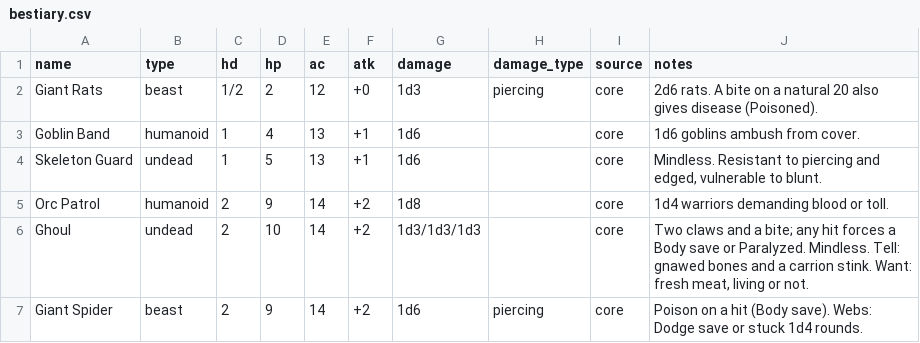
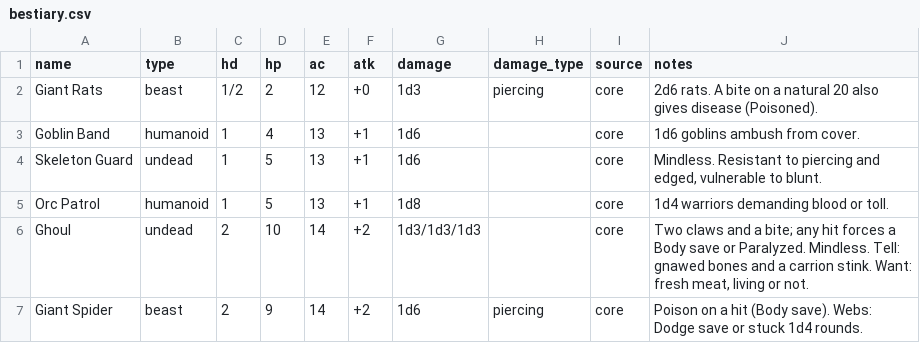
Before and after one commit to OrangeTide/axx-rpg, a CSV file: src/sup/bestiary.csv, drawn as a sheet; only a part is shown.

```diff
--- a/src/sup/bestiary.csv
+++ b/src/sup/bestiary.csv
@@ -4,3 +4,3 @@ Goblin Band,humanoid,1,4,13,+1,1d6,,core,"1d6 goblins ambush from cover."
 Skeleton Guard,undead,1,5,13,+1,1d6,,core,"Mindless. Resistant to piercing and edged, vulnerable to blunt."
-Orc Patrol,humanoid,2,9,14,+2,1d8,,core,"1d4 warriors demanding blood or toll."
+Orc Patrol,humanoid,1,5,13,+1,1d8,,core,"1d4 warriors demanding blood or toll."
 Ghoul,undead,2,10,14,+2,1d3/1d3/1d3,,core,"Two claws and a bite; any hit forces a Body save or Paralyzed. Mindless. Tell: gnawed bones and a carrion stink. Want: fresh meat, living or not."
```
Also changed, not shown: 2 other files.
